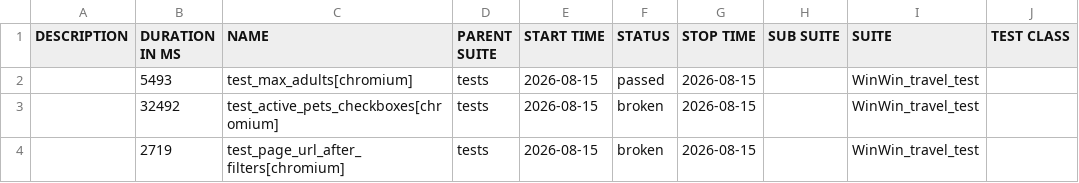
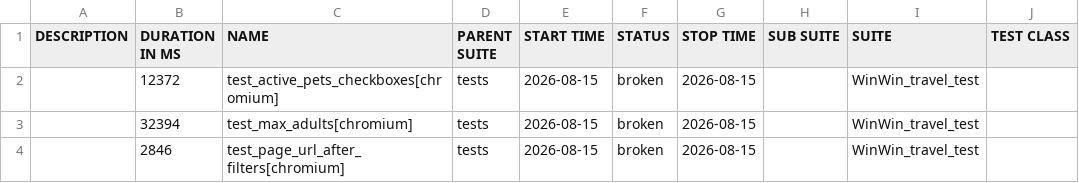
Before and after one commit to Gampadich/WinWin.travel-test-task, a CSV file: data/suites.csv, drawn as a sheet; only a part is shown; the diff names each change by its address in the sheet, - before the commit and + after, or states it on an @@ line.

```diff
--- a/data/suites.csv
+++ b/data/suites.csv
-B2 (DURATION IN MS): 5493
+B2 (DURATION IN MS): 12372
-C2 (NAME): test_max_adults[chromium]
+C2 (NAME): test_active_pets_checkboxes[chromium]
-F2 (STATUS): passed
+F2 (STATUS): broken
-B3 (DURATION IN MS): 32492
+B3 (DURATION IN MS): 32394
-C3 (NAME): test_active_pets_checkboxes[chromium]
+C3 (NAME): test_max_adults[chromium]
-B4 (DURATION IN MS): 2719
+B4 (DURATION IN MS): 2846
```
Also changed, not shown: data/behaviors.csv, 31 other files.
